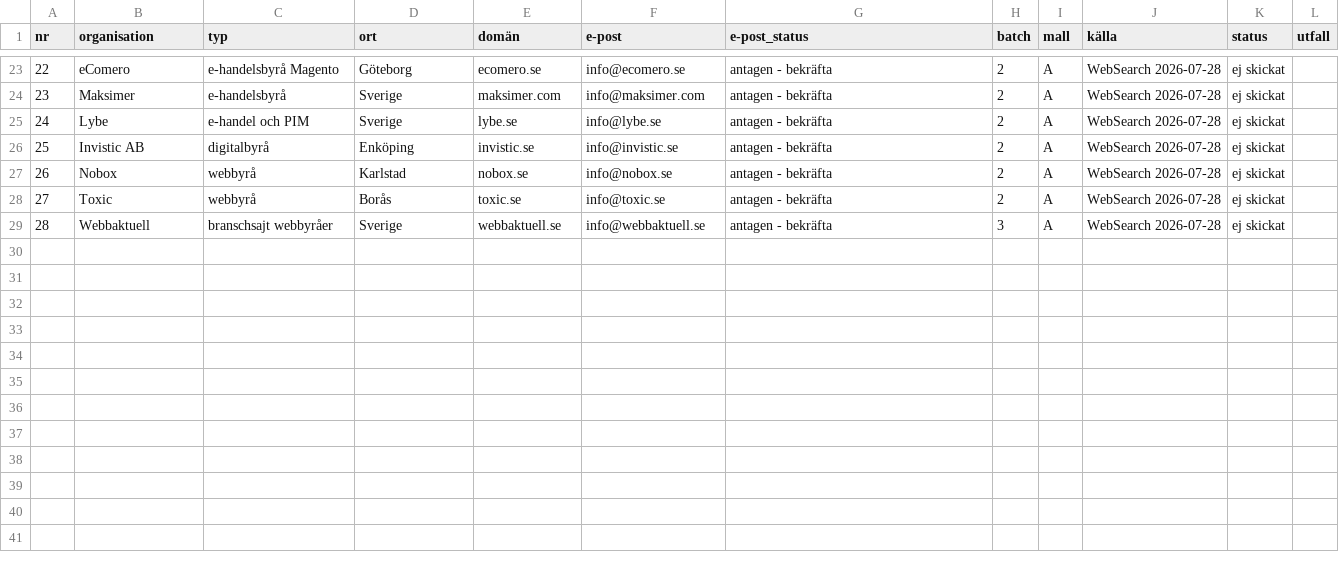
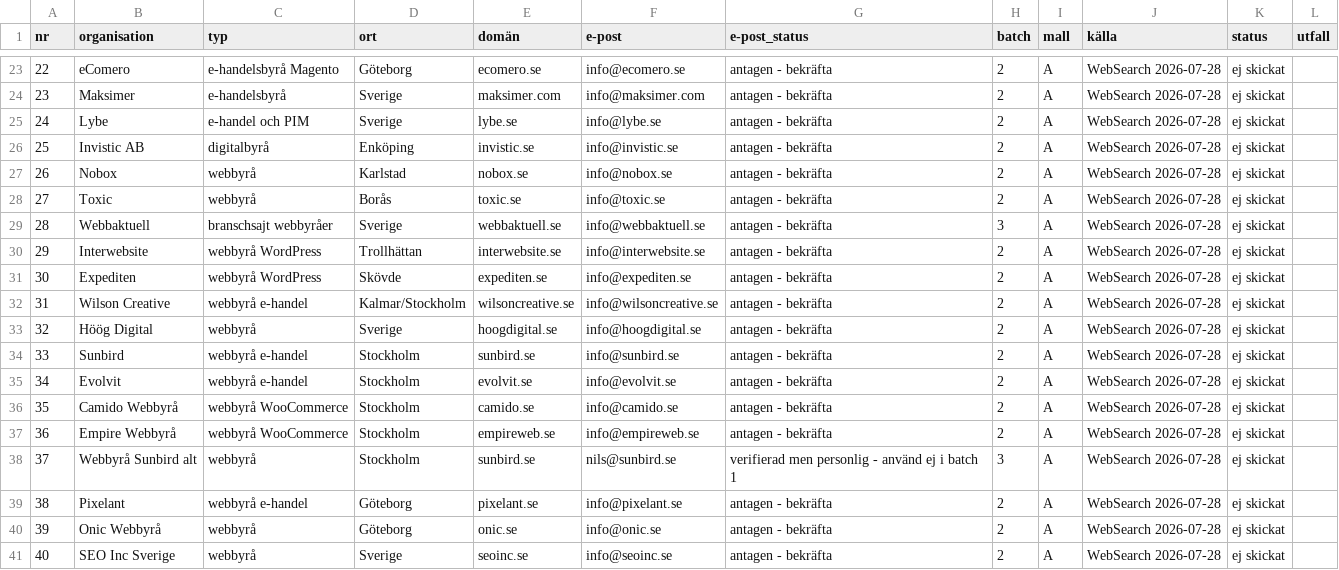
Before and after one commit to callewallerstedt/AI-Race, a CSV file: claude/forsaljning/prospektlista.csv, drawn as a sheet; only a part is shown, gaps mark what is left out.

```diff
--- a/claude/forsaljning/prospektlista.csv
+++ b/claude/forsaljning/prospektlista.csv
@@ -29 +29,13 @@ nr;organisation;typ;ort;domän;e-post;e-post_status;batch;mall;källa;status;utf
 28;Webbaktuell;branschsajt webbyråer;Sverige;webbaktuell.se;info@webbaktuell.se;antagen - bekräfta;3;A;WebSearch 2026-07-28;ej skickat;
+29;Interwebsite;webbyrå WordPress;Trollhättan;interwebsite.se;info@interwebsite.se;antagen - bekräfta;2;A;WebSearch 2026-07-28;ej skickat;
+30;Expediten;webbyrå WordPress;Skövde;expediten.se;info@expediten.se;antagen - bekräfta;2;A;WebSearch 2026-07-28;ej skickat;
+31;Wilson Creative;webbyrå e-handel;Kalmar/Stockholm;wilsoncreative.se;info@wilsoncreative.se;antagen - bekräfta;2;A;WebSearch 2026-07-28;ej skickat;
+32;Höög Digital;webbyrå;Sverige;hoogdigital.se;info@hoogdigital.se;antagen - bekräfta;2;A;WebSearch 2026-07-28;ej skickat;
+33;Sunbird;webbyrå e-handel;Stockholm;sunbird.se;info@sunbird.se;antagen - bekräfta;2;A;WebSearch 2026-07-28;ej skickat;
+34;Evolvit;webbyrå e-handel;Stockholm;evolvit.se;info@evolvit.se;antagen - bekräfta;2;A;WebSearch 2026-07-28;ej skickat;
+35;Camido Webbyrå;webbyrå WooCommerce;Stockholm;camido.se;info@camido.se;antagen - bekräfta;2;A;WebSearch 2026-07-28;ej skickat;
+36;Empire Webbyrå;webbyrå WooCommerce;Stockholm;empireweb.se;info@empireweb.se;antagen - bekräfta;2;A;WebSearch 2026-07-28;ej skickat;
+37;Webbyrå Sunbird alt;webbyrå;Stockholm;sunbird.se;nils@sunbird.se;verifierad men personlig - använd ej i batch 1;3;A;WebSearch 2026-07-28;ej skickat;
+38;Pixelant;webbyrå e-handel;Göteborg;pixelant.se;info@pixelant.se;antagen - bekräfta;2;A;WebSearch 2026-07-28;ej skickat;
+39;Onic Webbyrå;webbyrå;Göteborg;onic.se;info@onic.se;antagen - bekräfta;2;A;WebSearch 2026-07-28;ej skickat;
+40;SEO Inc Sverige;webbyrå;Sverige;seoinc.se;info@seoinc.se;antagen - bekräfta;2;A;WebSearch 2026-07-28;ej skickat;
```
Also changed, not shown: 2 other files.
